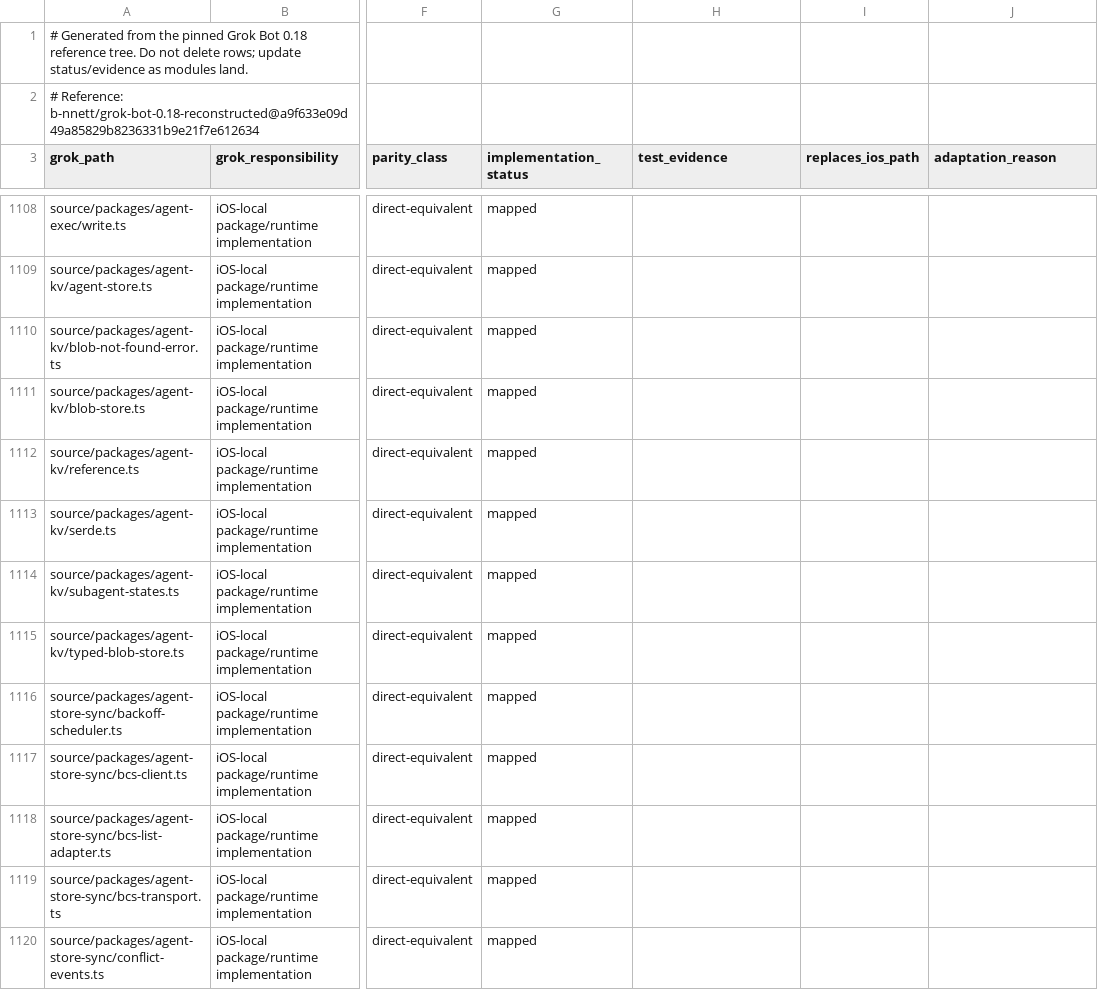
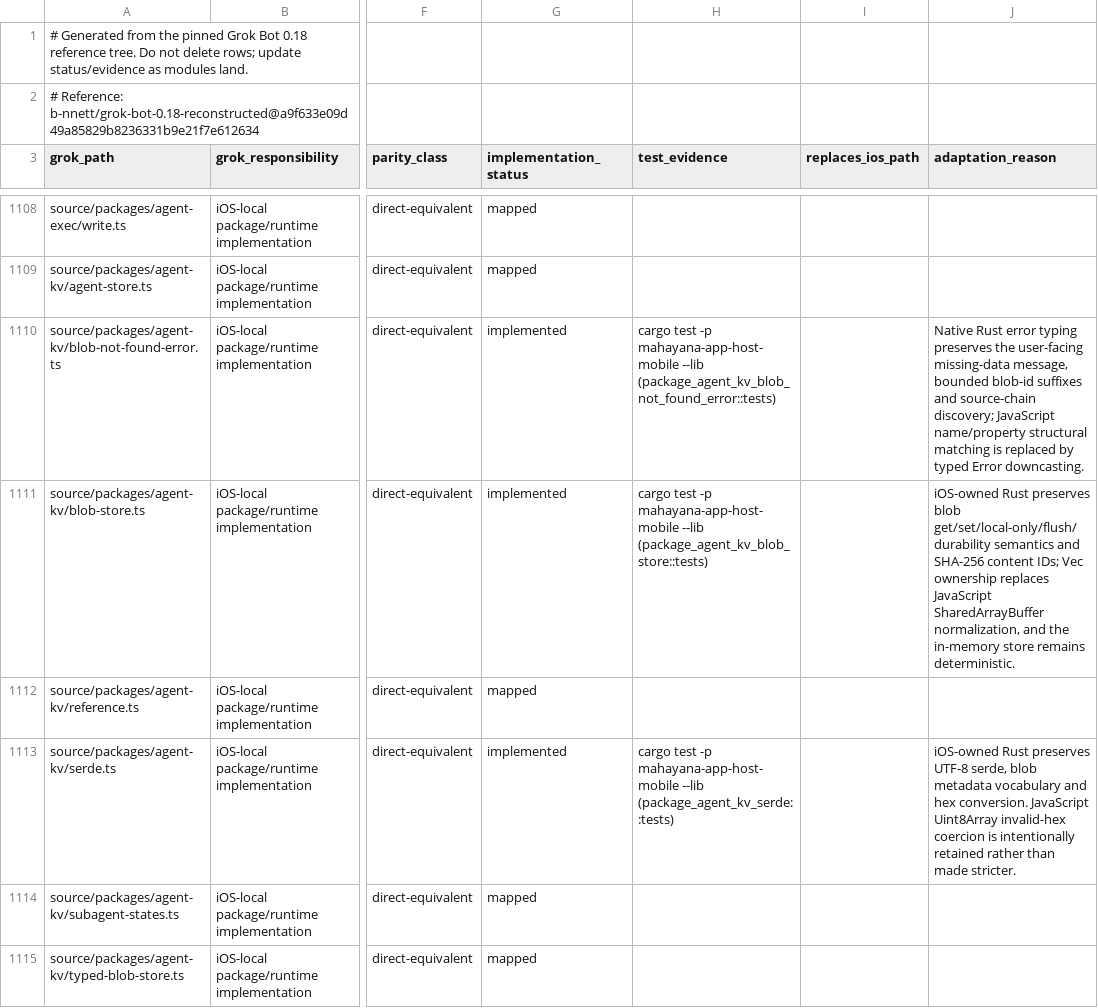
Before and after one commit to bhrumom/fabushi-ios, a CSV file: docs/parity/grok-bot-0.18-ios-parity-ledger.csv, drawn as a sheet; only a part is shown, gaps mark what is left out; the shorter side is filled out with more unchanged rows; the diff names each change by its address in the sheet, - before the commit and + after, or states it on an @@ line.

Commit message:
feat(ios): port agent kv foundations

```diff
--- a/docs/parity/grok-bot-0.18-ios-parity-ledger.csv
+++ b/docs/parity/grok-bot-0.18-ios-parity-ledger.csv
-G1110:G1111 (implementation_status): mapped
+G1110:G1111 (implementation_status): implemented
-H1110 (test_evidence): (empty)
+H1110 (test_evidence): cargo test -p mahayana-app-host-mobile --lib (package_agent_kv_blob_not_found_error::tests)
-J1110 (adaptation_reason): (empty)
+J1110 (adaptation_reason): Native Rust error typing preserves the user-facing missing-data message, bounded blob-id suffixes and source-chain discovery; JavaScript name/property structural matching is replaced by typed Error downcasting.
-H1111 (test_evidence): (empty)
+H1111 (test_evidence): cargo test -p mahayana-app-host-mobile --lib (package_agent_kv_blob_store::tests)
-J1111 (adaptation_reason): (empty)
+J1111 (adaptation_reason): iOS-owned Rust preserves blob get/set/local-only/flush/durability semantics and SHA-256 content IDs; Vec ownership replaces JavaScript SharedArrayBuffer normalization, and the in-memory store remains deterministic.
-G1113 (implementation_status): mapped
+G1113 (implementation_status): implemented
-H1113 (test_evidence): (empty)
+H1113 (test_evidence): cargo test -p mahayana-app-host-mobile --lib (package_agent_kv_serde::tests)
-J1113 (adaptation_reason): (empty)
+J1113 (adaptation_reason): iOS-owned Rust preserves UTF-8 serde, blob metadata vocabulary and hex conversion. JavaScript Uint8Array invalid-hex coercion is intentionally retained rather than made stricter.
```
Also changed, not shown: 4 other files.
